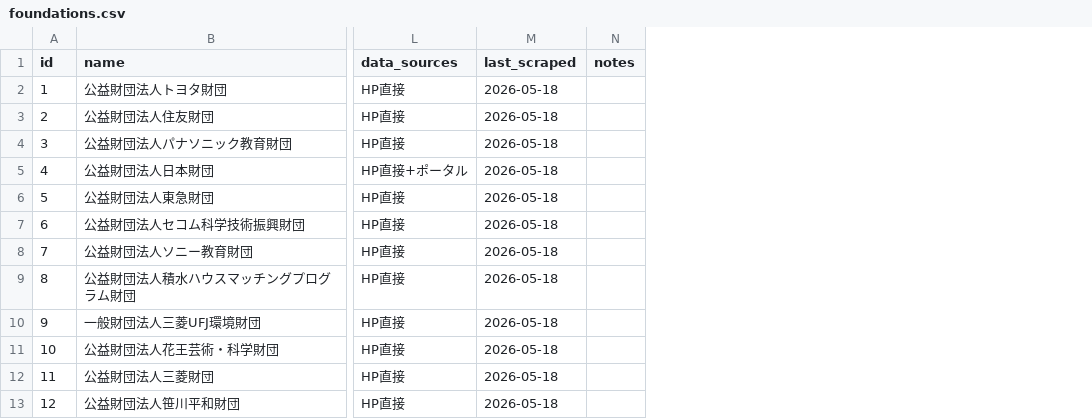
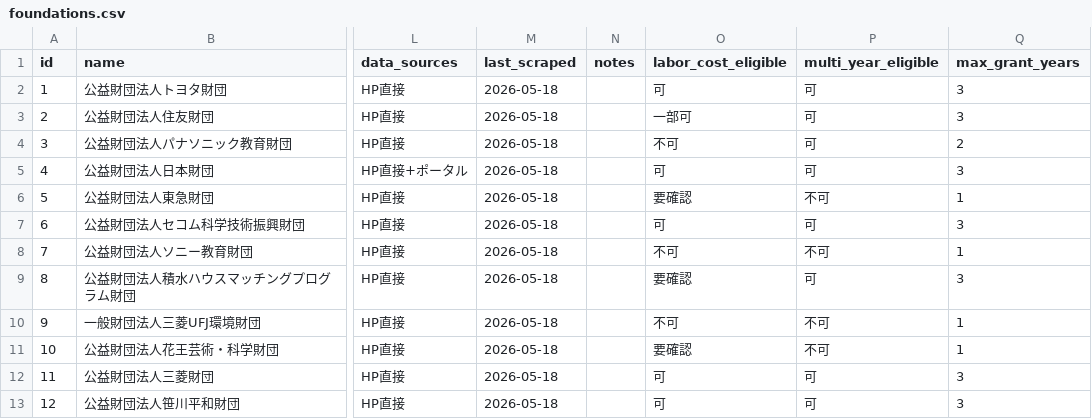
Before and after one commit to ycompany0909/yc-dev-portal, a CSV file: grant-db/scripts/output/foundations.csv, drawn as a sheet; only a part is shown, gaps mark what is left out; the diff names each change by its address in the sheet, - before the commit and + after, or states it on an @@ line.

```diff
--- a/grant-db/scripts/output/foundations.csv
+++ b/grant-db/scripts/output/foundations.csv
+column O (labor_cost_eligible), rows 2-13: 可 | 一部可 | 不可 | 可 | 要確認 | 可 | 不可 | 要確認 | 不可 | 要確認 | 可 | 可
+column P (multi_year_eligible), rows 2-13: 可 | 可 | 可 | 可 | 不可 | 可 | 不可 | 可 | 不可 | 不可 | 可 | 可
+column Q (max_grant_years), rows 2-13: 3 | 3 | 2 | 3 | 1 | 3 | 1 | 3 | 1 | 1 | 3 | 3
```
Also changed, not shown: 3 other files.
